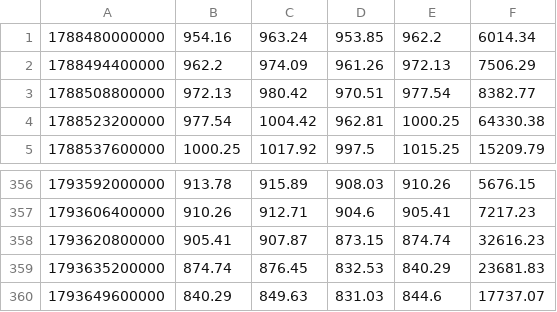
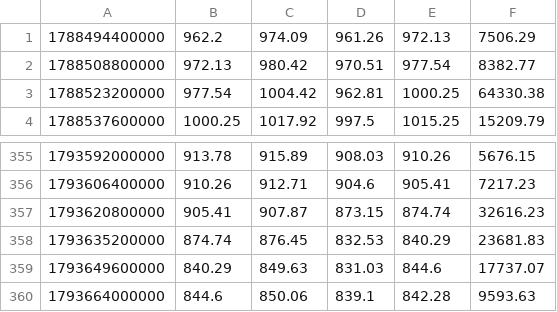
Before and after one commit to itsurslife/bitget-radar, a CSV file: MUUSDT_4H.csv, drawn as a sheet; only a part is shown, gaps mark what is left out.

```diff
--- a/MUUSDT_4H.csv
+++ b/MUUSDT_4H.csv
@@ -1,2 +1 @@
-1788480000000,954.16,963.24,953.85,962.2,6014.34
 1788494400000,962.2,974.09,961.26,972.13,7506.29
@@ -360 +359,2 @@
 1793649600000,840.29,849.63,831.03,844.6,17737.07
+1793664000000,844.6,850.06,839.1,842.28,9593.63
```
Also changed, not shown: BTCUSDT_4H.csv, CLUSDT_4H.csv, 3 other files.
